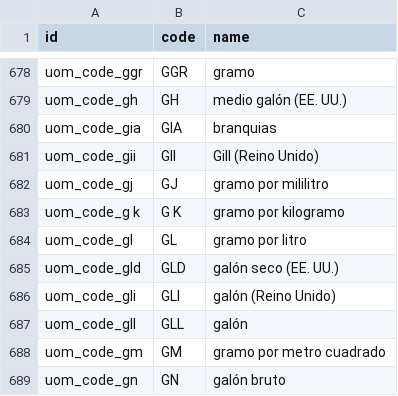
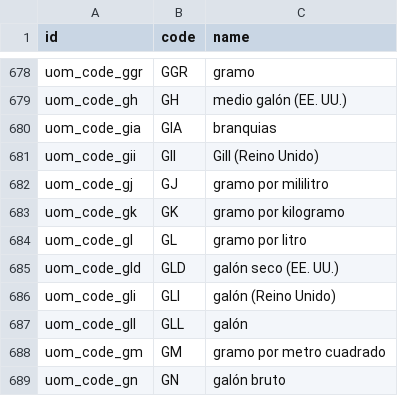
Before and after one commit to josemonsalve2/l10n-colombia, a CSV file: l10n_co_uom/data/uom.code.csv, drawn as a sheet; only a part is shown, gaps mark what is left out.

Commit message:
[FIX] l10n_co_uom: Update uom.code.csv
Error in entry of uom.code.csv. Space in id name

```diff
--- a/l10n_co_uom/data/uom.code.csv
+++ b/l10n_co_uom/data/uom.code.csv
@@ -682,3 +682,3 @@ uom_code_gii,GII,Gill (Reino Unido)
 uom_code_gj,GJ,gramo por mililitro
-uom_code_g k,G K,gramo por kilogramo
+uom_code_gk,GK,gramo por kilogramo
 uom_code_gl,GL,gramo por litro
```
